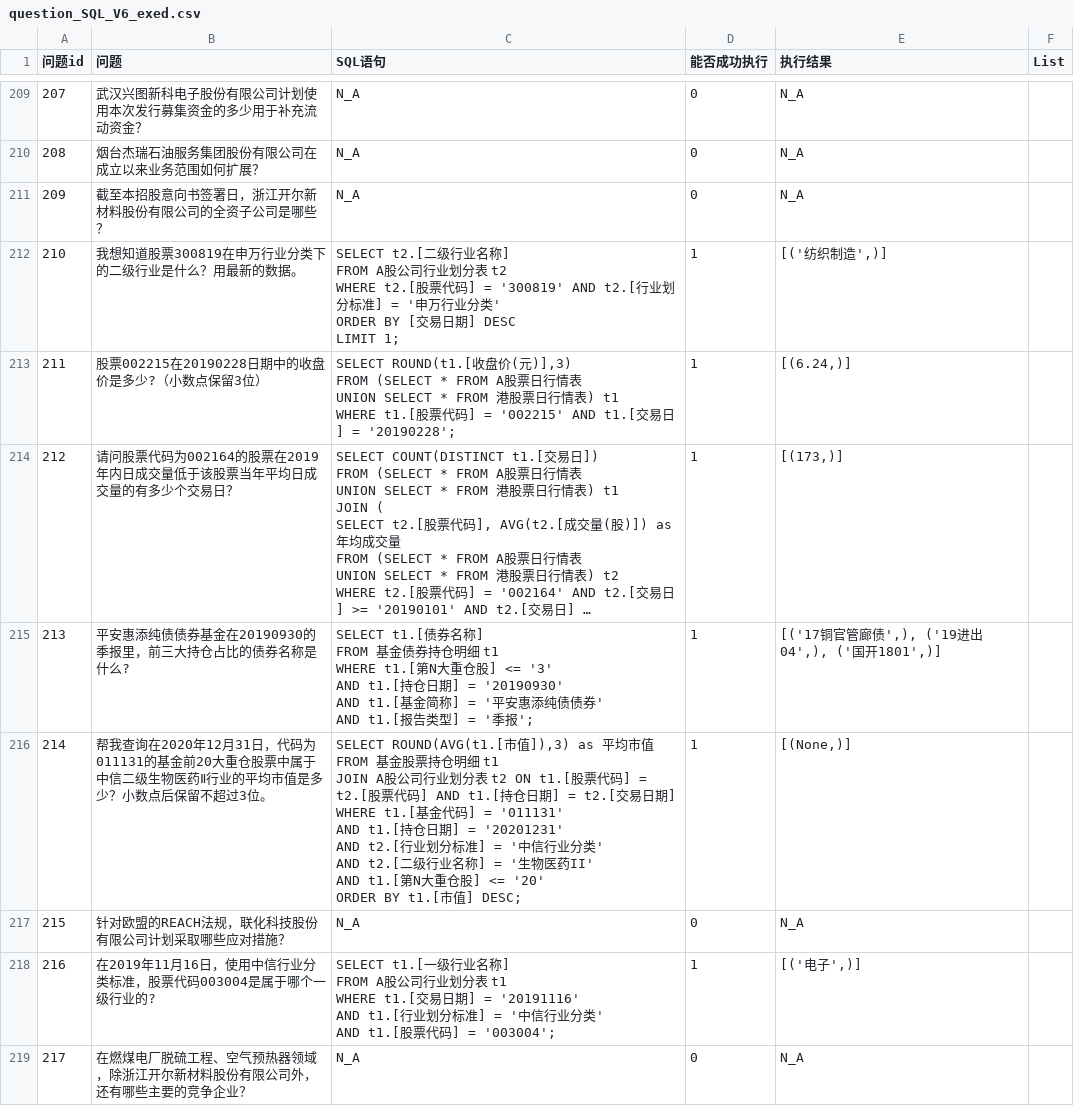
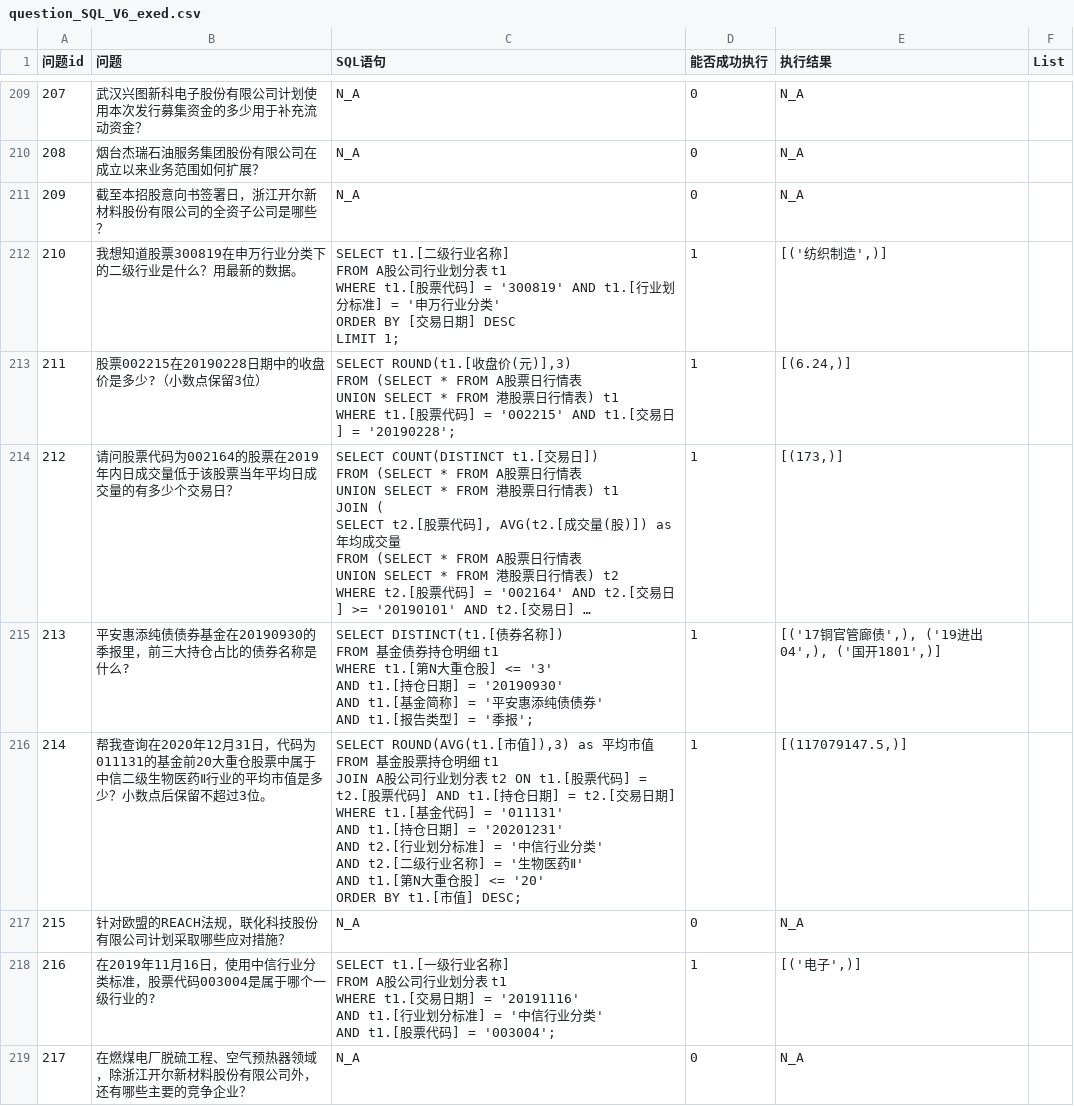
Before and after one commit to SaiLoong/project, a CSV file: FinQwen/ref/intermediate/question_SQL_V6_exed.csv, drawn as a sheet; only a part is shown, gaps mark what is left out; long unchanged cells end in …; ↵ is a line break in a cell; the diff covers the shown part only; the diff names each change by its address in the sheet, - before the commit and + after, or states it on an @@ line.

```diff
--- a/FinQwen/ref/intermediate/question_SQL_V6_exed.csv
+++ b/FinQwen/ref/intermediate/question_SQL_V6_exed.csv
-C212 (SQL语句): SELECT t2.[二级行业名称] ↵ FROM A股公司行业划分表 t2 ↵ WHERE t2.[股票代码] = '300819' AND t2.[行业划分…
+C212 (SQL语句): SELECT t1.[二级行业名称] ↵ FROM A股公司行业划分表 t1 ↵ WHERE t1.[股票代码] = '300819' AND t1.[行业划分…
-C215 (SQL语句): SELECT t1.[债券名称] ↵ FROM 基金债…
+C215 (SQL语句): SELECT DISTINCT(t1.[债券名称]) ↵ FROM 基金债…
-C216 (SQL语句): …生物医药II' ↵ AND t1.[第N…
+C216 (SQL语句): …生物医药Ⅱ' ↵ AND t1.[第N…
-E216 (执行结果): [(None,)]
+E216 (执行结果): [(117079147.5,)]
```
Also changed, not shown: 161 edited cells elsewhere in this file, FinQwen/ref/intermediate/A02_question_classify_entity.csv, FinQwen/ref/intermediate/FA_V5_SQL.csv, 7 other files.
